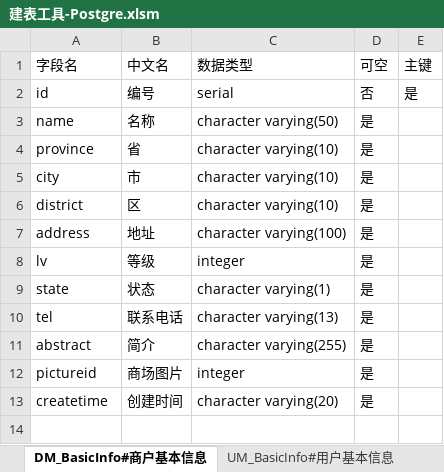
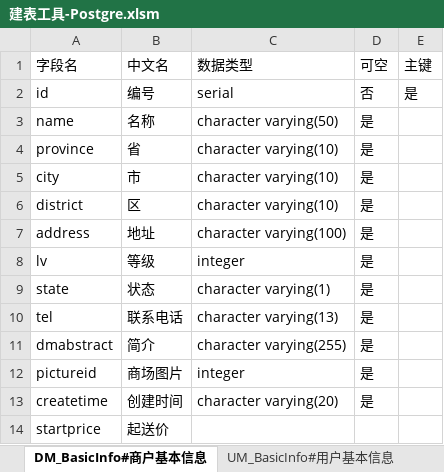
Before and after one commit to muzeyc/DocumentManage, an Excel workbook: 超速购互联网小卖部项目/DB设计/建表工具-Postgre.xlsm, sheet DM_BasicInfo#商户基本信息, drawn as a sheet; values as stored, in another font and other column widths than the file's, no borders; the diff names each change by its address in the sheet, - before the commit and + after, or states it on an @@ line.

```diff
--- a/超速购互联网小卖部项目/DB设计/建表工具-Postgre.xlsm (sheet DM_BasicInfo#商户基本信息)
+++ b/超速购互联网小卖部项目/DB设计/建表工具-Postgre.xlsm (sheet DM_BasicInfo#商户基本信息)
-A11 (字段名): abstract
+A11 (字段名): dmabstract
+row 14: startprice | 起送价
```
Also changed, not shown: 超速购互联网小卖部项目/DB设计/数据库表设计.xlsx.
